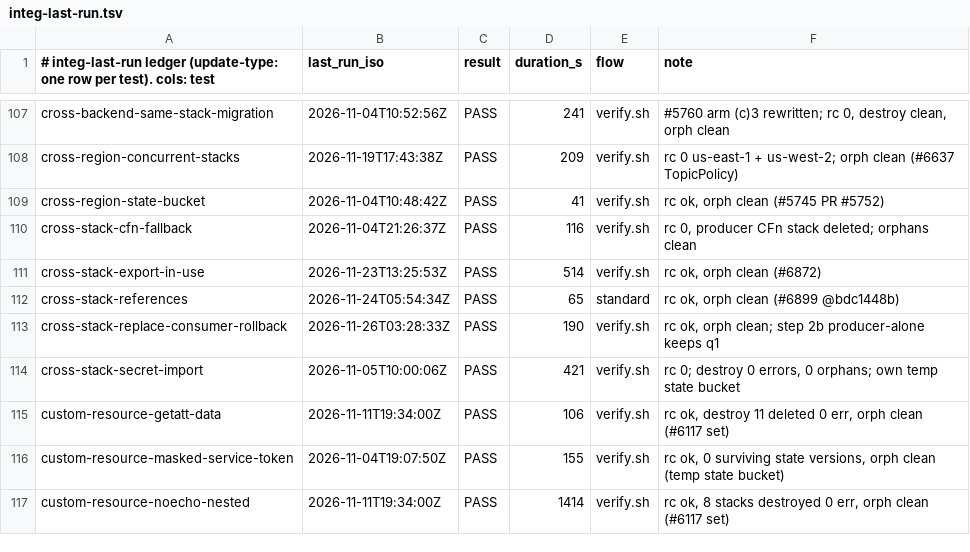
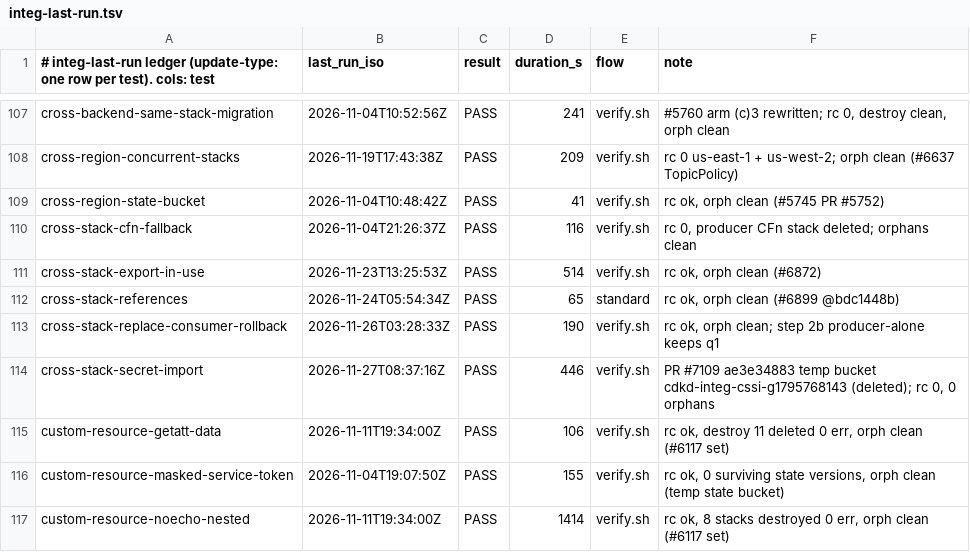
Before and after one commit to go-to-k/cdkd, a TSV file: docs/_generated/integ-last-run.tsv, drawn as a sheet; only a part is shown, gaps mark what is left out.

Commit message:
test(integ): record the #7106/#7110 run

```diff
--- a/docs/_generated/integ-last-run.tsv
+++ b/docs/_generated/integ-last-run.tsv
@@ -113,3 +113,3 @@ cross-stack-references	2026-11-24T05:54:34Z	PASS	65	standard	rc ok, orph clean (
 cross-stack-replace-consumer-rollback	2026-11-26T03:28:33Z	PASS	190	verify.sh	rc ok, orph clean; step 2b producer-alone keeps q1
-cross-stack-secret-import	2026-11-05T10:00:06Z	PASS	421	verify.sh	rc 0; destroy 0 errors, 0 orphans; own temp state bucket
+cross-stack-secret-import	2026-11-27T08:37:16Z	PASS	446	verify.sh	PR #7109 ae3e34883 temp bucket cdkd-integ-cssi-g1795768143 (deleted); rc 0, 0 orphans
 custom-resource-getatt-data	2026-11-11T19:34:00Z	PASS	106	verify.sh	rc ok, destroy 11 deleted 0 err, orph clean (#6117 set)
```
